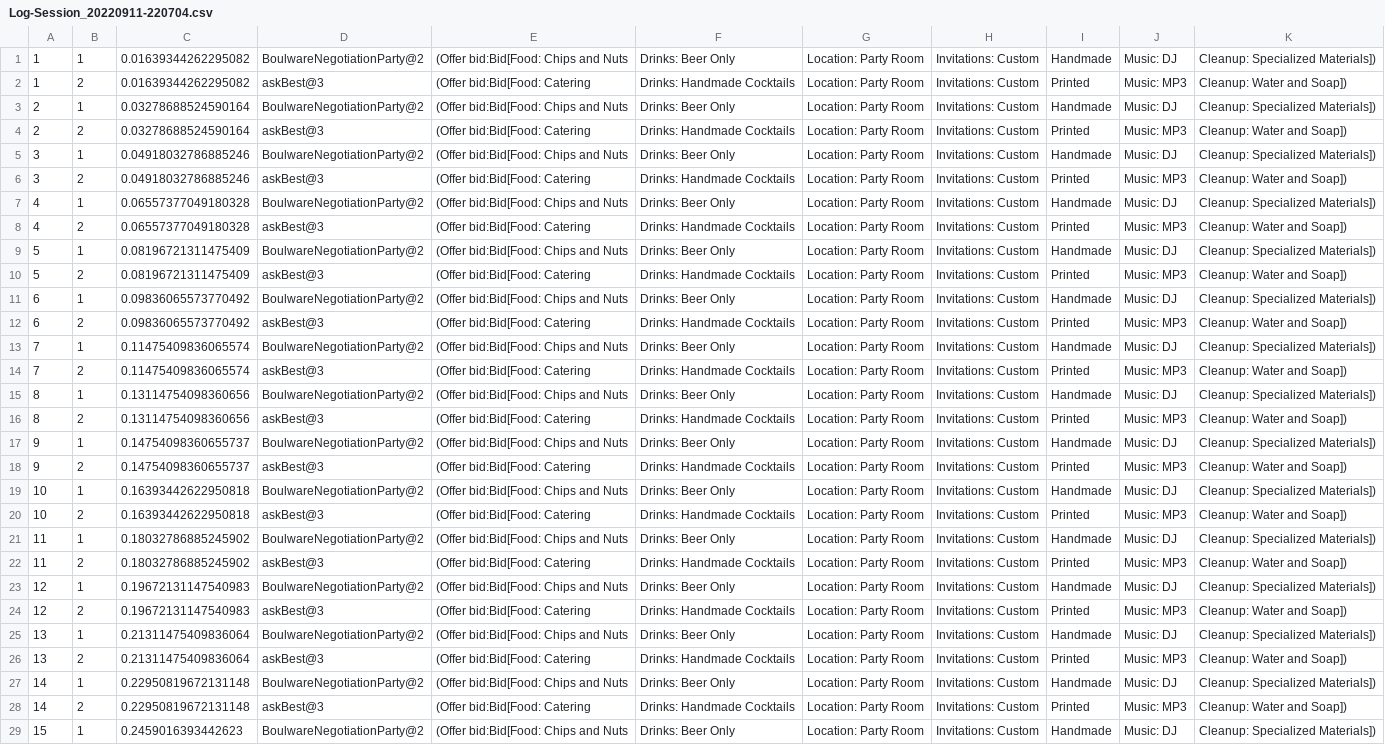
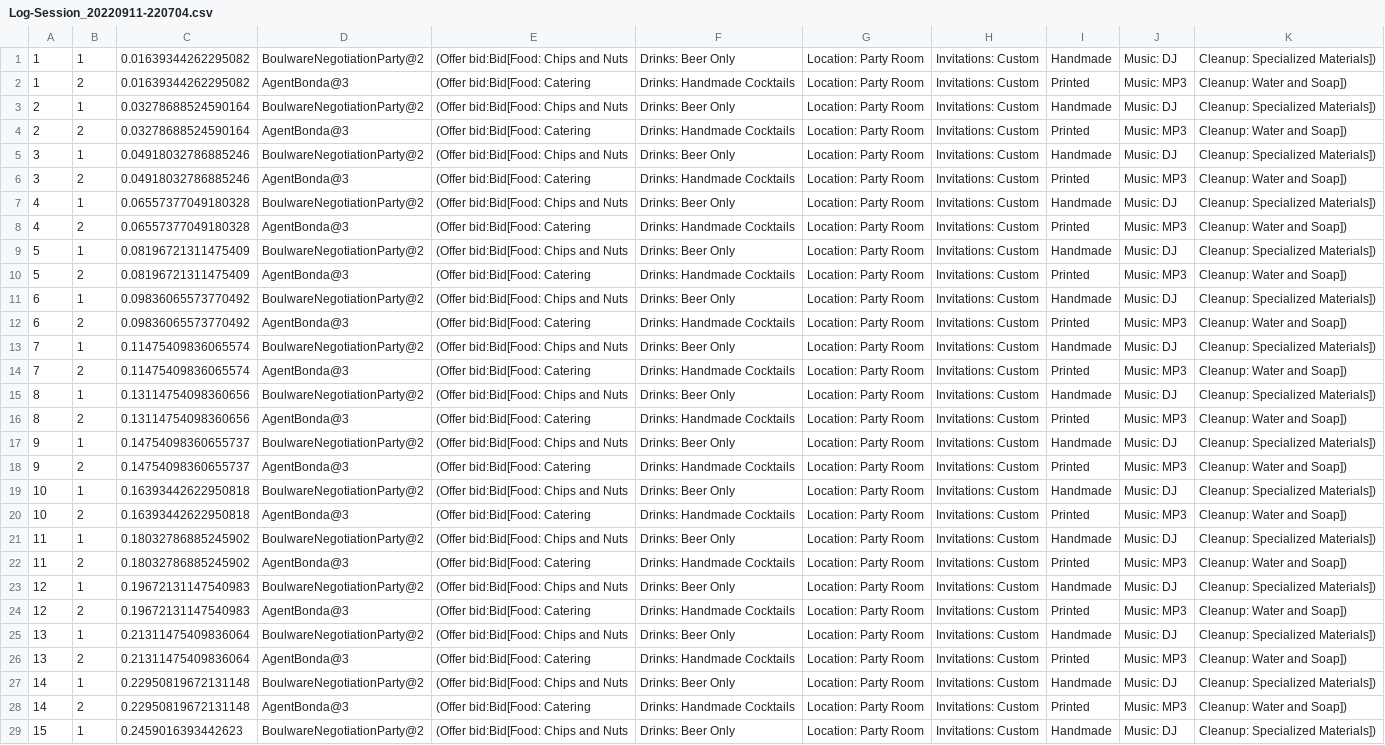
Before and after one commit to VanSHOE/masi, a CSV file: log/Log-Session_20220911-220704.csv, drawn as a sheet; only a part is shown; the diff covers the shown part only; the diff names each change by its address in the sheet, - before the commit and + after, or states it on an @@ line.

```diff
--- a/log/Log-Session_20220911-220704.csv
+++ b/log/Log-Session_20220911-220704.csv
-D2: askBest@3
+D2: AgentBonda@3
-D4: askBest@3
+D4: AgentBonda@3
-D6: askBest@3
+D6: AgentBonda@3
-D8: askBest@3
+D8: AgentBonda@3
-D10: askBest@3
+D10: AgentBonda@3
-D12: askBest@3
+D12: AgentBonda@3
-D14: askBest@3
+D14: AgentBonda@3
-D16: askBest@3
+D16: AgentBonda@3
-D18: askBest@3
+D18: AgentBonda@3
-D20: askBest@3
+D20: AgentBonda@3
-D22: askBest@3
+D22: AgentBonda@3
-D24: askBest@3
+D24: AgentBonda@3
-D26: askBest@3
+D26: AgentBonda@3
-D28: askBest@3
+D28: AgentBonda@3
```
Also changed, not shown: 36 edited cells elsewhere in this file, log/Log-Session_20220911-142012.csv, log/Log-Session_20220912-014003.csv, 35 other files.
